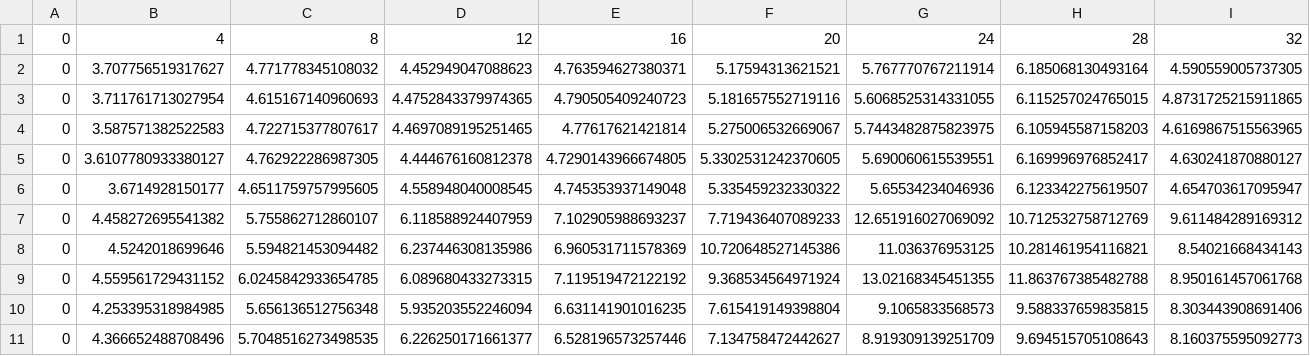
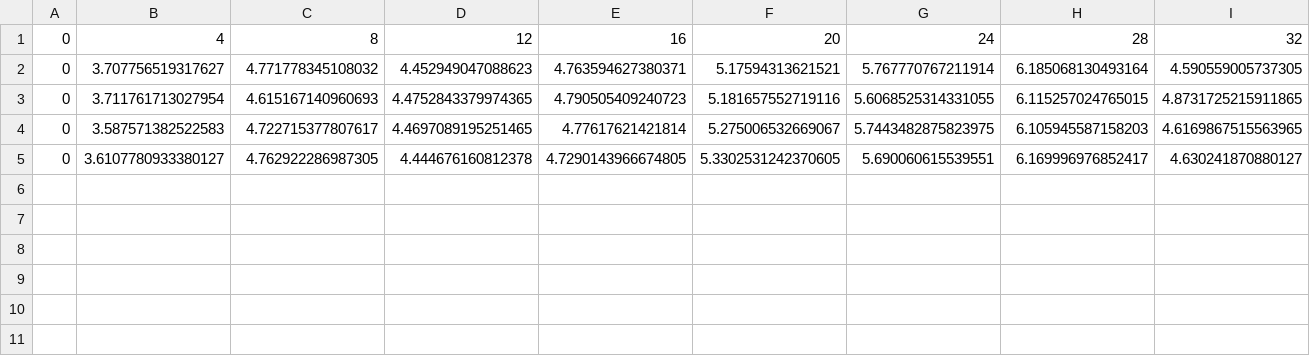
Before and after one commit to bucket420/DOE-INFN-2022, a CSV file: runtime_tests_uproot/tesla04_remote/runtime_vs_size_mp_32_128_4_20.csv, drawn as a sheet; only a part is shown; rows hold the shown columns only; the diff names each change by its address in the sheet, - before the commit and + after, or states it on an @@ line.

```diff
--- a/runtime_tests_uproot/tesla04_remote/runtime_vs_size_mp_32_128_4_20.csv
+++ b/runtime_tests_uproot/tesla04_remote/runtime_vs_size_mp_32_128_4_20.csv
-row 6: 0 | 3.6714928150177 | 4.6511759757995605 | 4.558948040008545 | 4.745353937149048 | 5.335459232330322 | 5.65534234046936 | 6.123342275619507 | 4.654703617095947
-row 7: 0 | 4.458272695541382 | 5.755862712860107 | 6.118588924407959 | 7.102905988693237 | 7.719436407089233 | 12.651916027069092 | 10.712532758712769 | 9.611484289169312
-row 8: 0 | 4.5242018699646 | 5.594821453094482 | 6.237446308135986 | 6.960531711578369 | 10.720648527145386 | 11.036376953125 | 10.281461954116821 | 8.54021668434143
-row 9: 0 | 4.559561729431152 | 6.0245842933654785 | 6.089680433273315 | 7.119519472122192 | 9.368534564971924 | 13.02168345451355 | 11.863767385482788 | 8.950161457061768
-row 10: 0 | 4.253395318984985 | 5.656136512756348 | 5.935203552246094 | 6.631141901016235 | 7.615419149398804 | 9.1065833568573 | 9.588337659835815 | 8.303443908691406
-row 11: 0 | 4.366652488708496 | 5.7048516273498535 | 6.226250171661377 | 6.528196573257446 | 7.134758472442627 | 8.919309139251709 | 9.694515705108643 | 8.160375595092773
```
Also changed, not shown: 3 other files.
